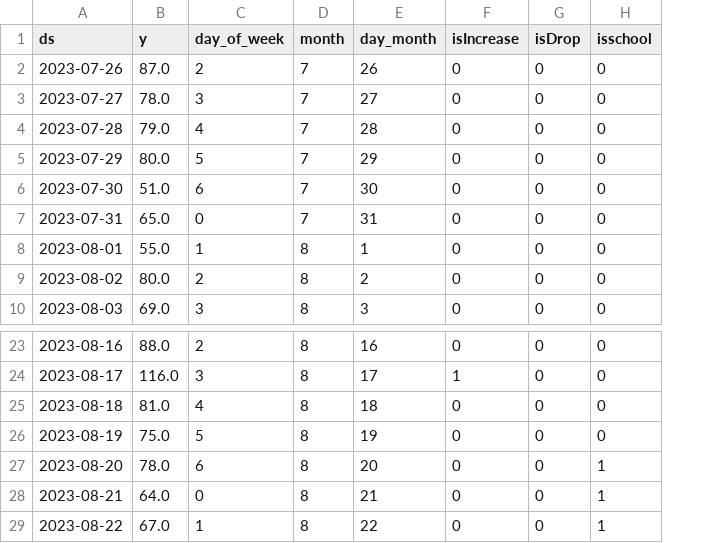
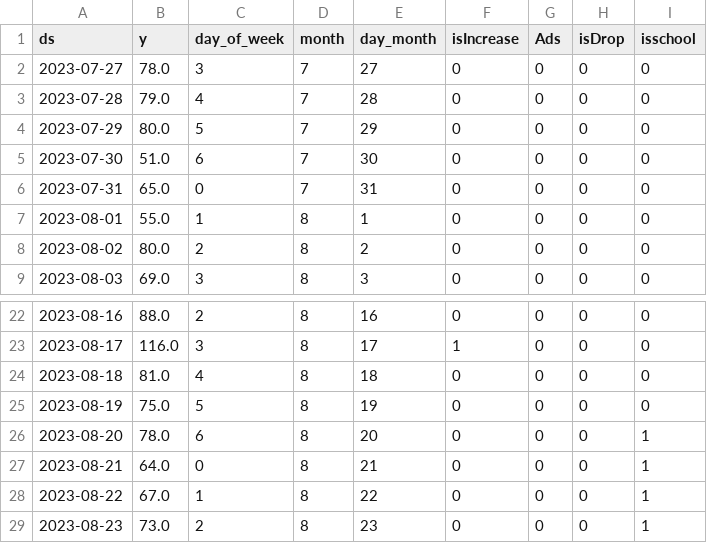
Before and after one commit to mdnaseif/MVP, a CSV file: شاي مثلج - توت ورمان-.csv, drawn as a sheet; only a part is shown, gaps mark what is left out; removed rows and columns are numbered as before the commit, all else as after; the diff names each change by its address in the sheet, - before the commit and + after, or states it on an @@ line.

```diff
--- a/شاي مثلج - توت ورمان-.csv
+++ b/شاي مثلج - توت ورمان-.csv
+column G (Ads), rows 2-9: all 0; rows 22-28: all 0
-row 2: 2023-07-26 | 87.0 | 2 | 7 | 26 | 0 | 0 | 0
+row 29: 2023-08-23 | 73.0 | 2 | 8 | 23 | 0 | 0 | 0 | 1
```
Also changed, not shown: بروتي-.csv, شاي مثلج - يوسفي-.csv, 3 other files.
